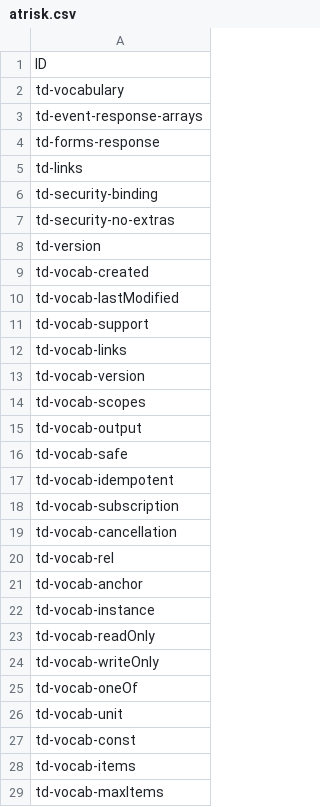
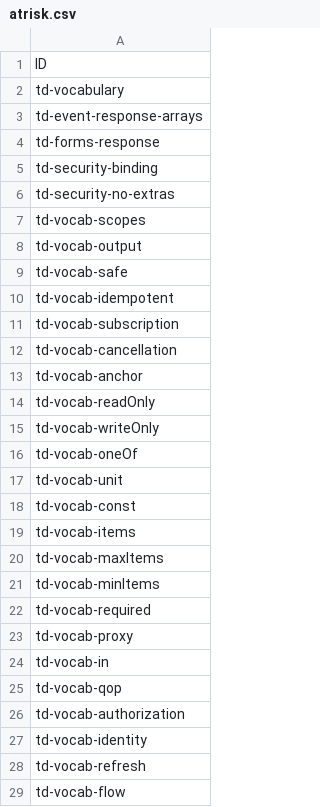
Before and after one commit to w3c/wot-thing-description, a CSV file: testing/inputs/atrisk.csv, drawn as a sheet; only a part is shown; the shorter side is filled out with more unchanged rows; the diff names each change by its address in the sheet, - before the commit and + after, or states it on an @@ line.

```diff
--- a/testing/inputs/atrisk.csv
+++ b/testing/inputs/atrisk.csv
-row 5: td-links
-row 8: td-version
-row 9: td-vocab-created
-row 10: td-vocab-lastModified
-row 11: td-vocab-support
-row 12: td-vocab-links
-row 13: td-vocab-version
-row 20: td-vocab-rel
-row 22: td-vocab-instance
```
Also changed, not shown: testing/inputs/results/intel-camera.csv, testing/inputs/results/intel-speak.csv, 2 other files.
